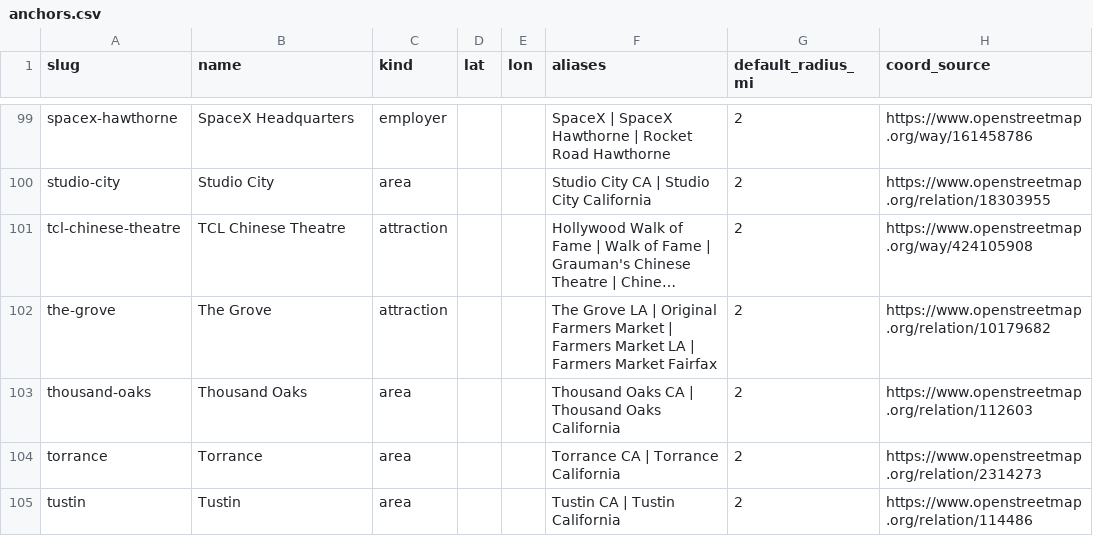
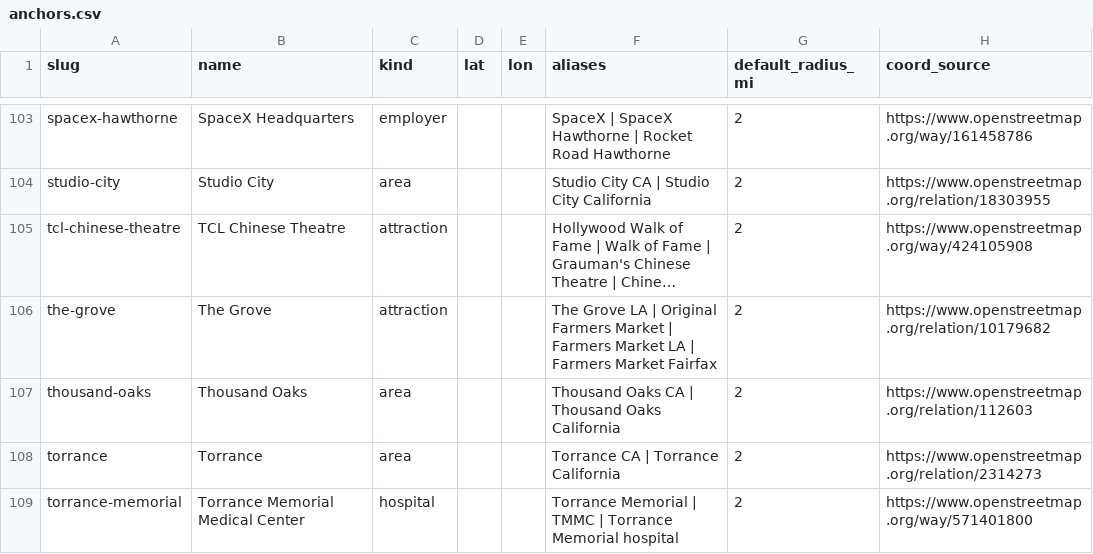
Before and after one commit to luked9/journeyed-open-data, a CSV file: los-angeles/anchors.csv, drawn as a sheet; only a part is shown, gaps mark what is left out; the shorter side is filled out with more unchanged rows; long unchanged cells end in …; the diff covers the shown part only; the diff names each change by its address in the sheet, - before the commit and + after, or states it on an @@ line.

```diff
--- a/los-angeles/anchors.csv
+++ b/los-angeles/anchors.csv
+row 109: torrance-memorial | Torrance Memorial Medical Center | hospital |  |  | Torrance Memorial | TMMC | Torrance Memorial hospital | 2 | https://www.openstreetmap.org/way/571401800
```
Also changed, not shown: 5 added rows elsewhere in this file, los-angeles/hotels.csv, los-angeles/questions.csv, 17 other files.
